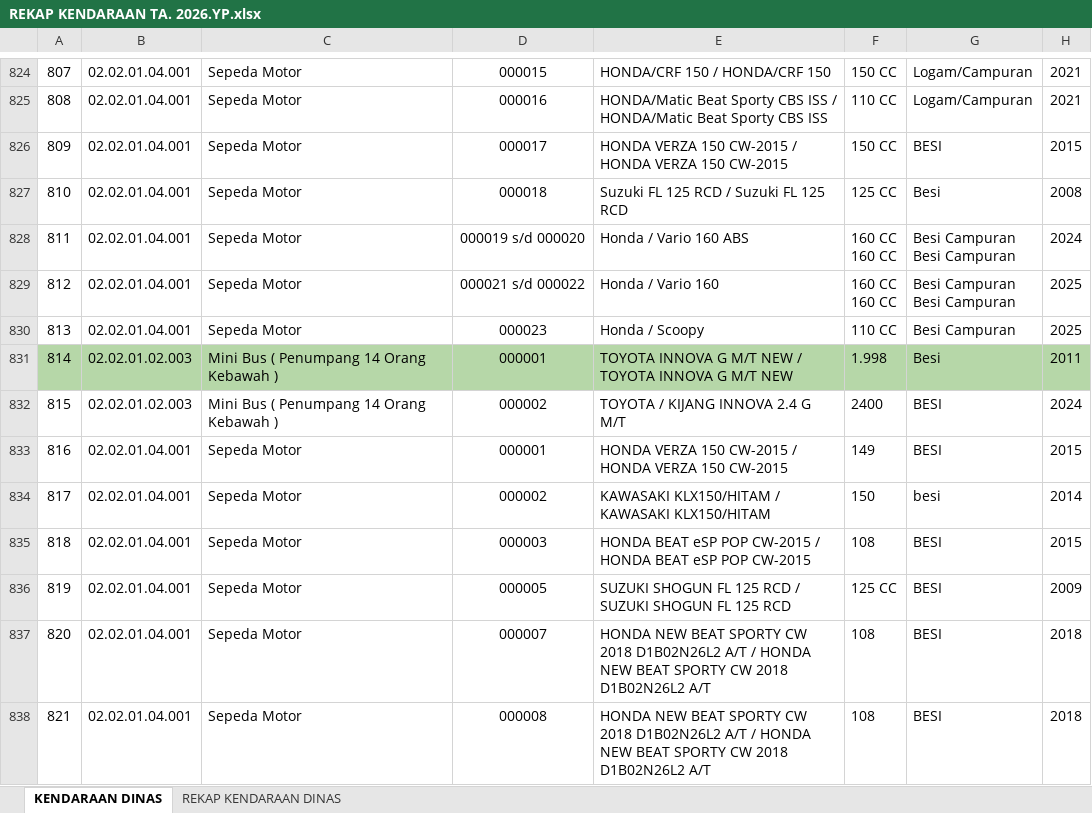
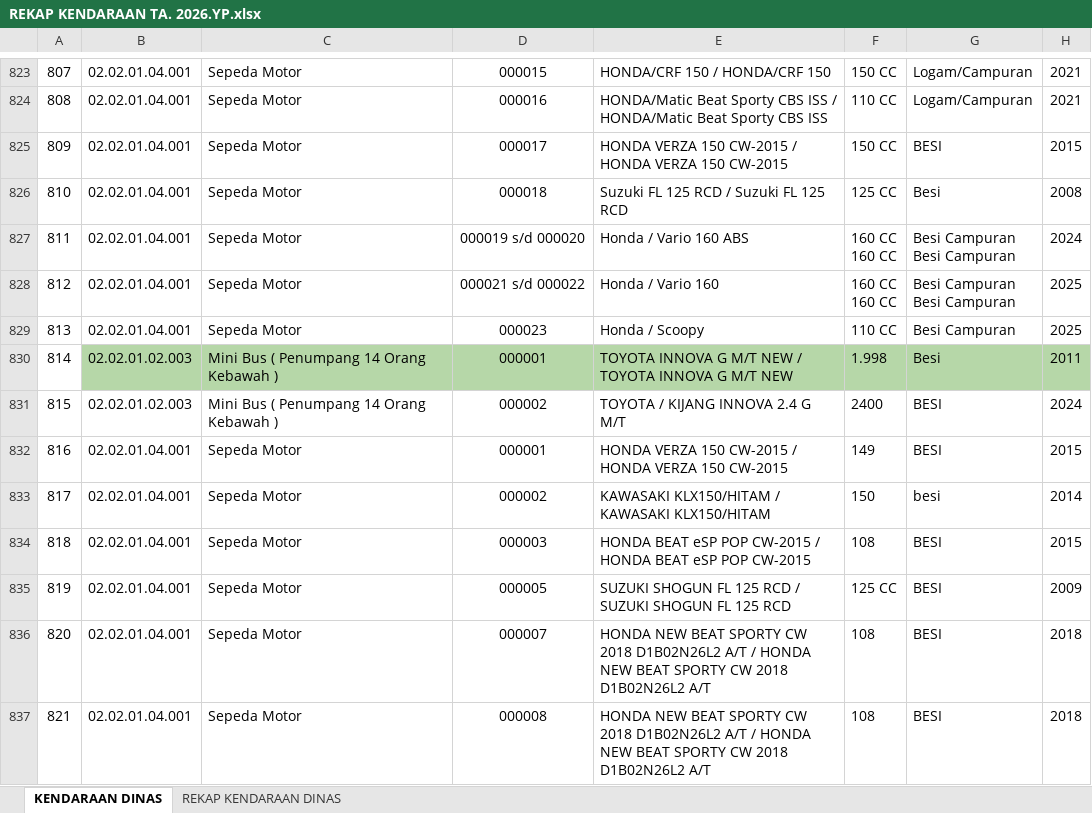
Before and after one commit to bmdaset/simantap-kendaraan, an Excel workbook: REKAP KENDARAAN TA. 2026.YP.xlsx, sheet KENDARAAN DINAS, drawn as a sheet; only a part is shown, gaps mark what is left out; values as stored, in another font and other column widths than the file's, no borders; charts and pictures not drawn; addresses are those after the commit; the diff covers the shown part only; the diff names each change by its address in the sheet, - before the commit and + after, or states it on an @@ line.

```diff
--- a/REKAP KENDARAAN TA. 2026.YP.xlsx (sheet KENDARAAN DINAS)
+++ b/REKAP KENDARAAN TA. 2026.YP.xlsx (sheet KENDARAAN DINAS)
-A830 fill: #B6D7A8
+A830 fill: none
```
Also changed, not shown: 1 removed row, 1 hidden or unhidden row, 2 edited cells, cell formats and row numbers in column A elsewhere in this sheet, formulas that keep their value, 1 other file.
